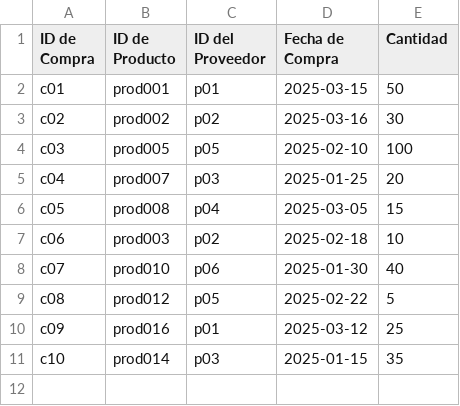
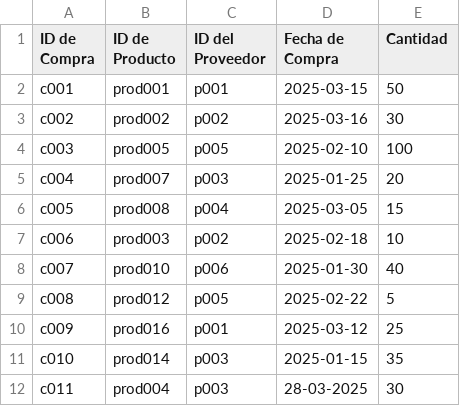
Before and after one commit to Cesar-AC/inven, a CSV file: compras.csv, drawn as a sheet.

```diff
--- a/compras.csv
+++ b/compras.csv
@@ -1,11 +1,12 @@
 ID de Compra, ID de Producto, ID del Proveedor, Fecha de Compra, Cantidad
-c01,prod001,p01,2025-03-15,50
-c02,prod002,p02,2025-03-16,30
-c03,prod005,p05,2025-02-10,100
-c04,prod007,p03,2025-01-25,20
-c05,prod008,p04,2025-03-05,15
-c06,prod003,p02,2025-02-18,10
-c07,prod010,p06,2025-01-30,40
-c08,prod012,p05,2025-02-22,5
-c09,prod016,p01,2025-03-12,25
-c10,prod014,p03,2025-01-15,35
+c001,prod001,p001,2025-03-15,50
+c002,prod002,p002,2025-03-16,30
+c003,prod005,p005,2025-02-10,100
+c004,prod007,p003,2025-01-25,20
+c005,prod008,p004,2025-03-05,15
+c006,prod003,p002,2025-02-18,10
+c007,prod010,p006,2025-01-30,40
+c008,prod012,p005,2025-02-22,5
+c009,prod016,p001,2025-03-12,25
+c010,prod014,p003,2025-01-15,35
+c011,prod004,p003,28-03-2025,30
```
Also changed, not shown: productos.csv, proveedores.csv, 2 other files.
